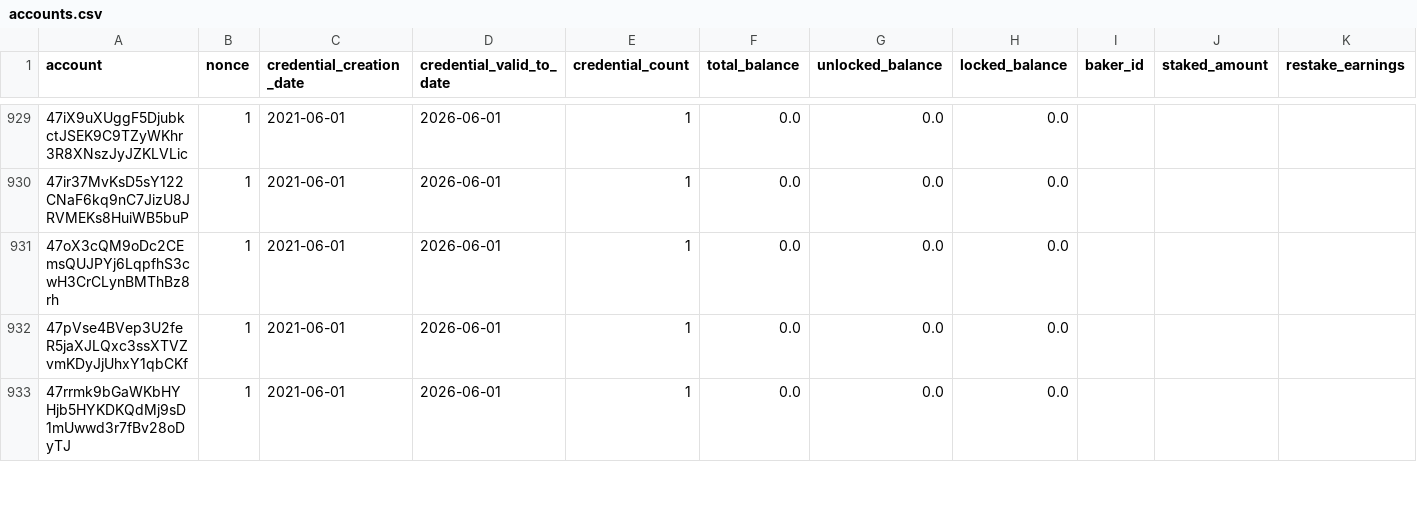
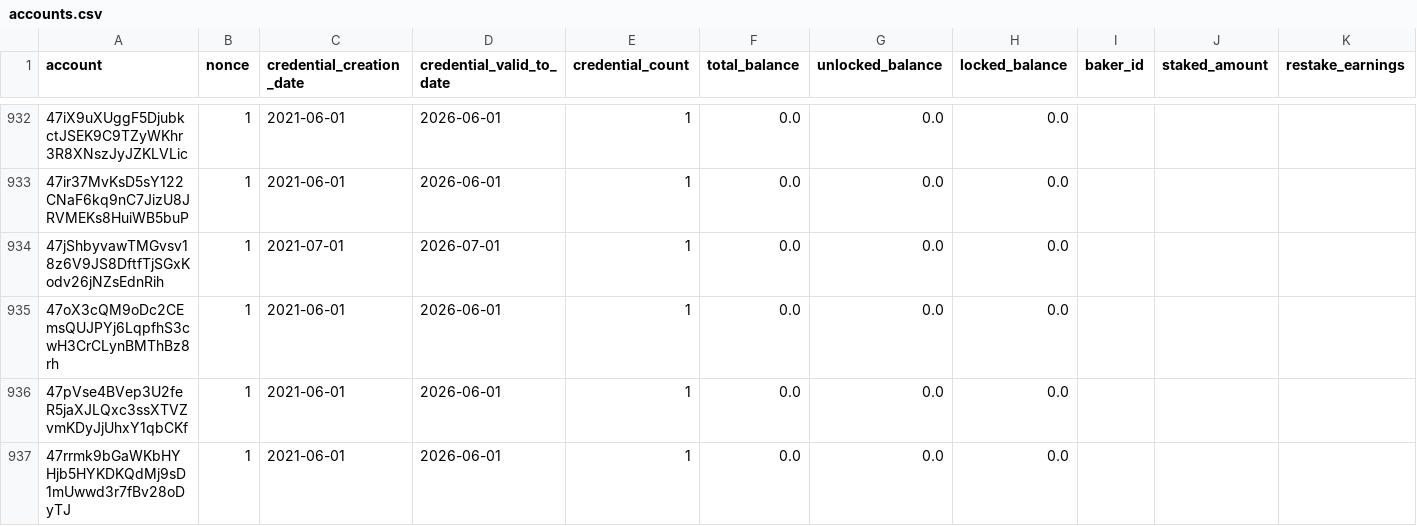
Before and after one commit to sderuiter/concordium-network-accounts, a CSV file: accounts.csv, drawn as a sheet; only a part is shown, gaps mark what is left out; rows hold the shown columns only; the diff covers the shown part only; the diff names each change by its address in the sheet, - before the commit and + after, or states it on an @@ line.

Commit message:
2021-07-11

```diff
--- a/accounts.csv
+++ b/accounts.csv
+row 934: 47jShbyvawTMGvsv18z6V9JS8DftfTjSGxKodv26jNZsEdnRih | 1 | 2021-07-01 | 2026-07-01 | 1 | 0.0 | 0.0 | 0.0
```
Also changed, not shown: 4 added rows and 45 edited cells elsewhere in this file.
